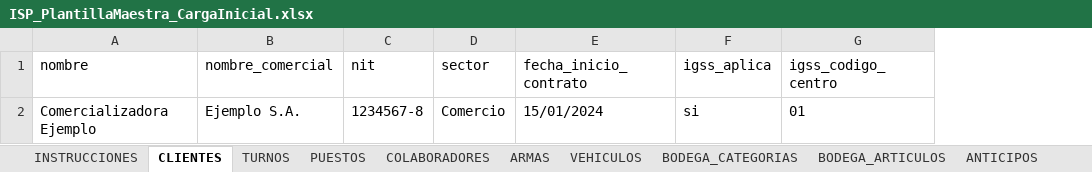
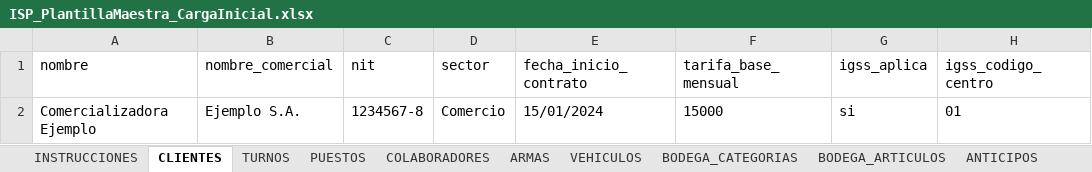
Before and after one commit to danecks/isp-platform, an Excel workbook: artifacts/isp-web/public/ISP_PlantillaMaestra_CargaInicial.xlsx, sheet CLIENTES, drawn as a sheet; only a part is shown; values as stored, in another font and other column widths than the file's, no borders; the diff names each change by its address in the sheet, - before the commit and + after, or states it on an @@ line.

```diff
--- a/artifacts/isp-web/public/ISP_PlantillaMaestra_CargaInicial.xlsx (sheet CLIENTES)
+++ b/artifacts/isp-web/public/ISP_PlantillaMaestra_CargaInicial.xlsx (sheet CLIENTES)
+column F (tarifa_base_mensual), row 2: 15000
```
Also changed, not shown: sheet PUESTOS, sheet COLABORADORES, sheet INSTRUCCIONES, 2 other files.
